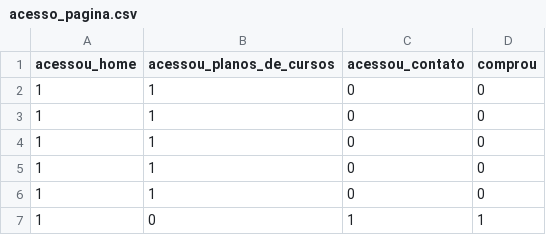
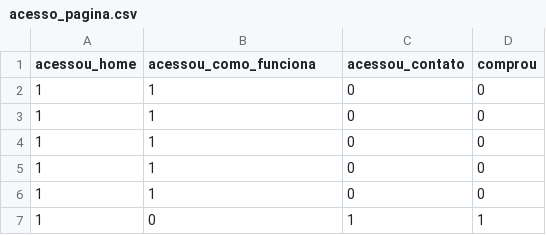
Before and after one commit to alura-cursos/machine-learning-introducao-a-classificacao, a CSV file: acesso_pagina.csv, drawn as a sheet; only a part is shown.

Commit message:
alterando de acessou_planos_de_curso para acessou_como_funciona

```diff
--- a/acesso_pagina.csv
+++ b/acesso_pagina.csv
@@ -1,2 +1,2 @@
-acessou_home,acessou_planos_de_cursos,acessou_contato,comprou
+acessou_home,acessou_como_funciona,acessou_contato,comprou
 1,1,0,0
```
